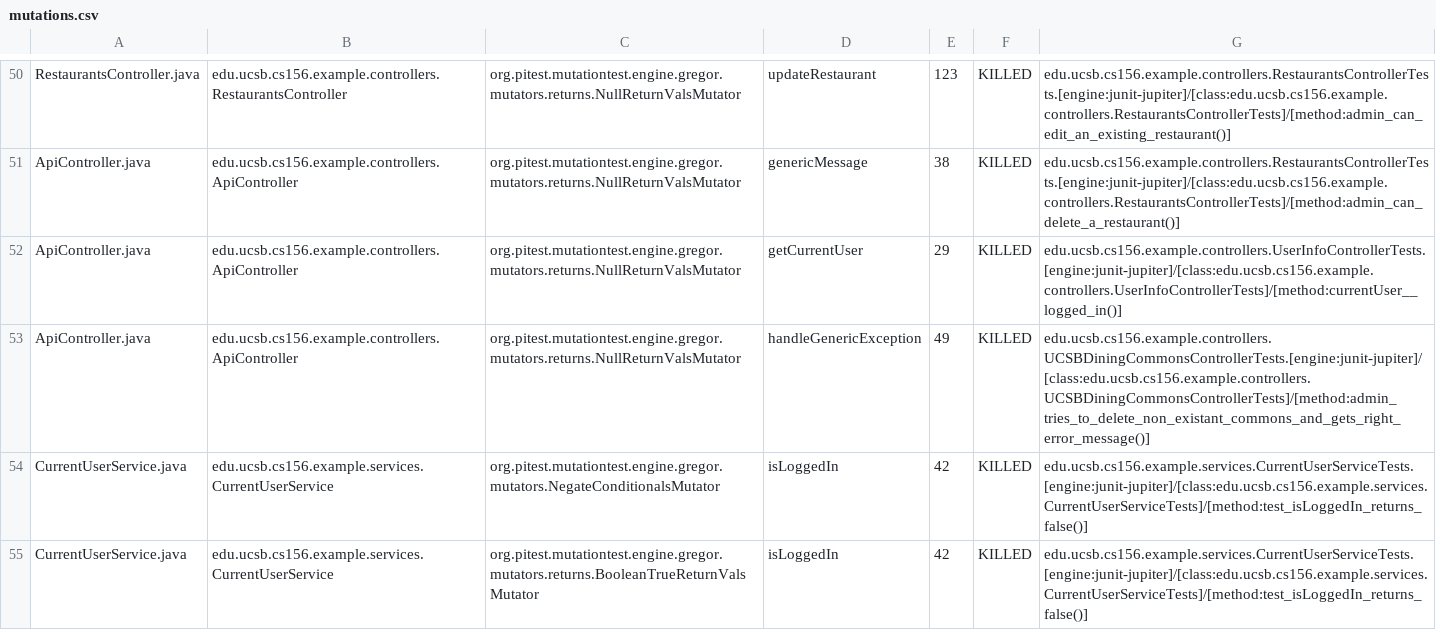
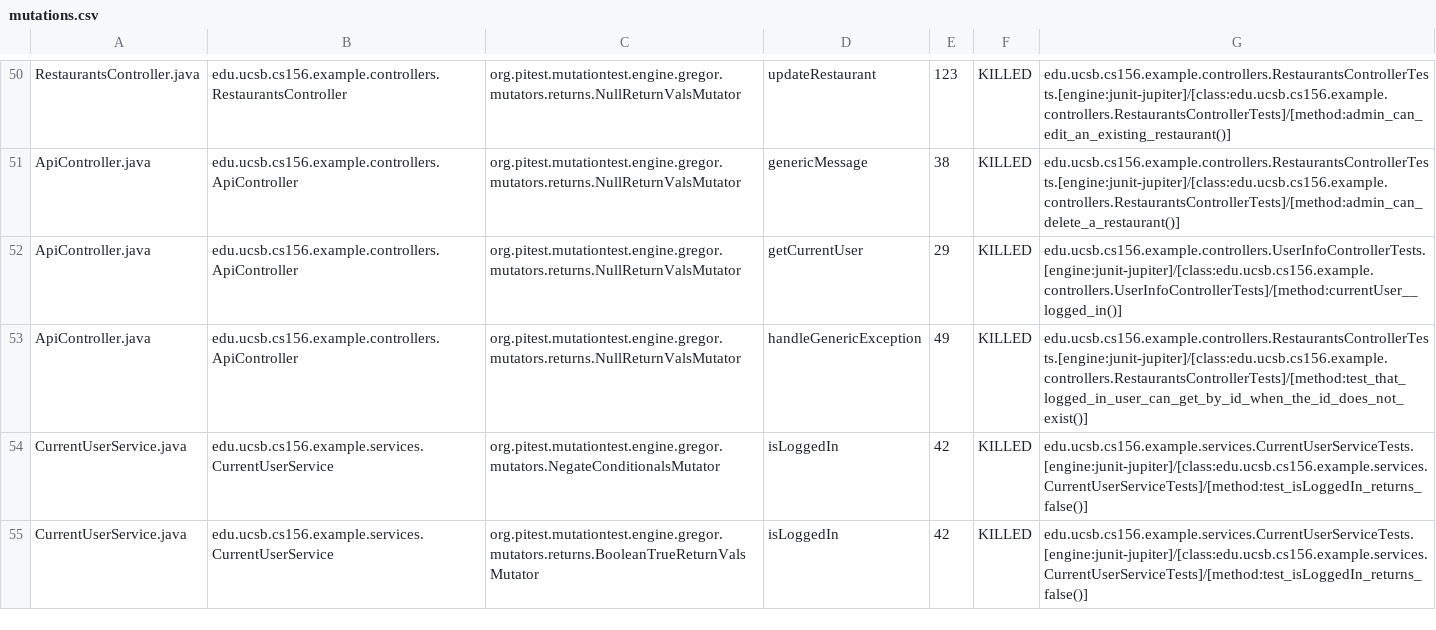
Before and after one commit to ucsb-cs156-s24/team03-s24-4pm-2, a CSV file: pitest/mutations.csv, drawn as a sheet; only a part is shown, gaps mark what is left out.

Commit message:
Deploying to gh-pages from @ ucsb-cs156-s24/team03-s24-4pm-2@9e55d3db86ccbe96ddc26bbdd63fadf821309ff9 🚀

```diff
--- a/pitest/mutations.csv
+++ b/pitest/mutations.csv
@@ -52,3 +52,3 @@ ApiController.java,edu.ucsb.cs156.example.controllers.ApiController,org.pitest.m
 ApiController.java,edu.ucsb.cs156.example.controllers.ApiController,org.pitest.mutationtest.engine.gregor.mutators.returns.NullReturnValsMutator,getCurrentUser,29,KILLED,edu.ucsb.cs156.example.controllers.UserInfoControllerTests.[engine:junit-jupiter]/[class:edu.ucsb.cs156.example.controllers.UserInfoControllerTests]/[method:currentUser__logged_in()]
-ApiController.java,edu.ucsb.cs156.example.controllers.ApiController,org.pitest.mutationtest.engine.gregor.mutators.returns.NullReturnValsMutator,handleGenericException,49,KILLED,edu.ucsb.cs156.example.controllers.UCSBDiningCommonsControllerTests.[engine:junit-jupiter]/[class:edu.ucsb.cs156.example.controllers.UCSBDiningCommonsControllerTests]/[method:admin_tries_to_delete_non_existant_commons_and_gets_right_error_message()]
+ApiController.java,edu.ucsb.cs156.example.controllers.ApiController,org.pitest.mutationtest.engine.gregor.mutators.returns.NullReturnValsMutator,handleGenericException,49,KILLED,edu.ucsb.cs156.example.controllers.RestaurantsControllerTests.[engine:junit-jupiter]/[class:edu.ucsb.cs156.example.controllers.RestaurantsControllerTests]/[method:test_that_logged_in_user_can_get_by_id_when_the_id_does_not_exist()]
 CurrentUserService.java,edu.ucsb.cs156.example.services.CurrentUserService,org.pitest.mutationtest.engine.gregor.mutators.NegateConditionalsMutator,isLoggedIn,42,KILLED,edu.ucsb.cs156.example.services.CurrentUserServiceTests.[engine:junit-jupiter]/[class:edu.ucsb.cs156.example.services.CurrentUserServiceTests]/[method:test_isLoggedIn_returns_false()]
```
Also changed, not shown: 12 other files.
